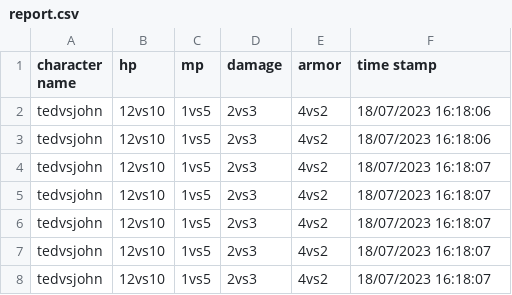
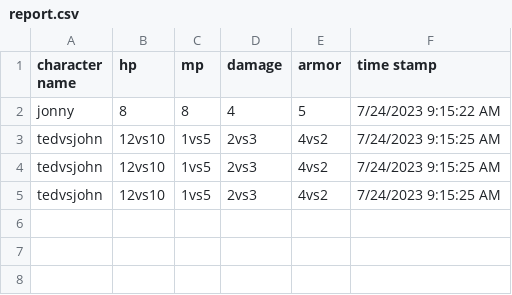
Before and after one commit to Annasansoe/VR-InteracTest, a CSV file: TesiAnna/Assets/Report/report.csv, drawn as a sheet.

```diff
--- a/TesiAnna/Assets/Report/report.csv
+++ b/TesiAnna/Assets/Report/report.csv
@@ -1,8 +1,5 @@
 character name,hp,mp,damage,armor,time stamp
-tedvsjohn,12vs10,1vs5,2vs3,4vs2,18/07/2023 16:18:06
-tedvsjohn,12vs10,1vs5,2vs3,4vs2,18/07/2023 16:18:06
-tedvsjohn,12vs10,1vs5,2vs3,4vs2,18/07/2023 16:18:07
-tedvsjohn,12vs10,1vs5,2vs3,4vs2,18/07/2023 16:18:07
-tedvsjohn,12vs10,1vs5,2vs3,4vs2,18/07/2023 16:18:07
-tedvsjohn,12vs10,1vs5,2vs3,4vs2,18/07/2023 16:18:07
-tedvsjohn,12vs10,1vs5,2vs3,4vs2,18/07/2023 16:18:07
+jonny,8,8,4,5,7/24/2023 9:15:22 AM
+tedvsjohn,12vs10,1vs5,2vs3,4vs2,7/24/2023 9:15:25 AM
+tedvsjohn,12vs10,1vs5,2vs3,4vs2,7/24/2023 9:15:25 AM
+tedvsjohn,12vs10,1vs5,2vs3,4vs2,7/24/2023 9:15:25 AM
```
Also changed, not shown: 2 other files.
